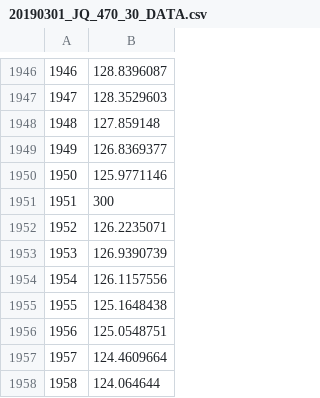
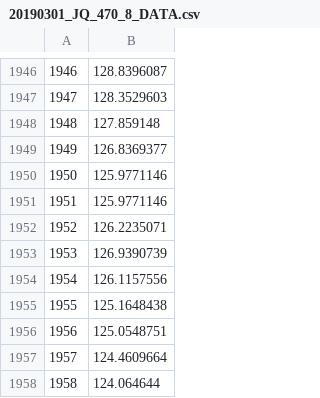
Before and after one commit to tingxiao/Pupil-Dilation-Tracking, a CSV file: 20190301_JQ_470_8/20190301_JQ_470_8_DATA.csv (was 20190301_JQ_470_30/20190301_JQ_470_30_DATA.csv), drawn as a sheet; only a part is shown, gaps mark what is left out.

Commit message:
added data for video

```diff
--- a/20190301_JQ_470_30/20190301_JQ_470_30_DATA.csv
+++ b/20190301_JQ_470_8/20190301_JQ_470_8_DATA.csv
@@ -1950,3 +1950,3 @@
 1950,125.9771146
-1951,300
+1951,125.9771146
 1952,126.2235071
```
